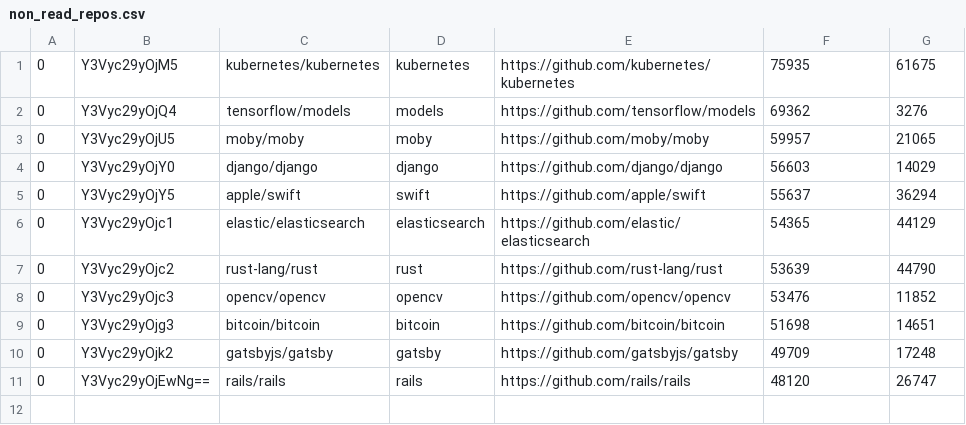
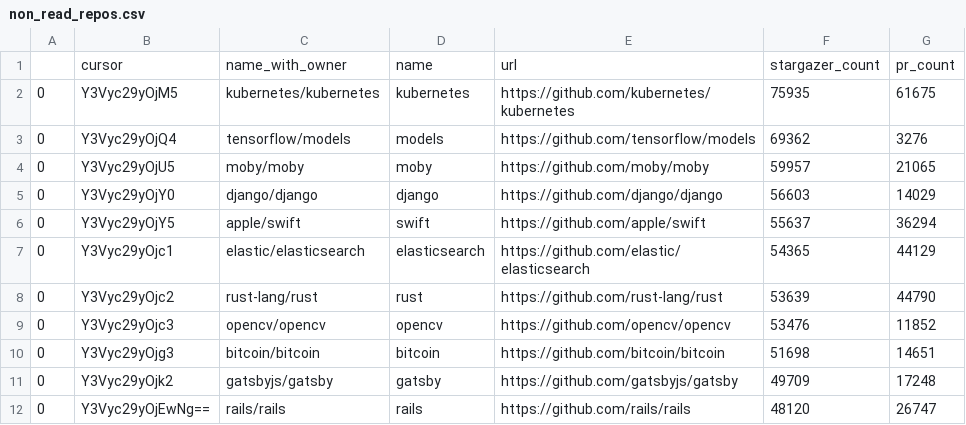
Before and after one commit to aylton-almeida/lab03-experimentacao-de-software, a CSV file: non_read_repos.csv, drawn as a sheet; the diff names each change by its address in the sheet, - before the commit and + after, or states it on an @@ line.

Commit message:
nonRead

```diff
--- a/non_read_repos.csv
+++ b/non_read_repos.csv
+row 1:  | cursor | name_with_owner | name | url | stargazer_count | pr_count
```
